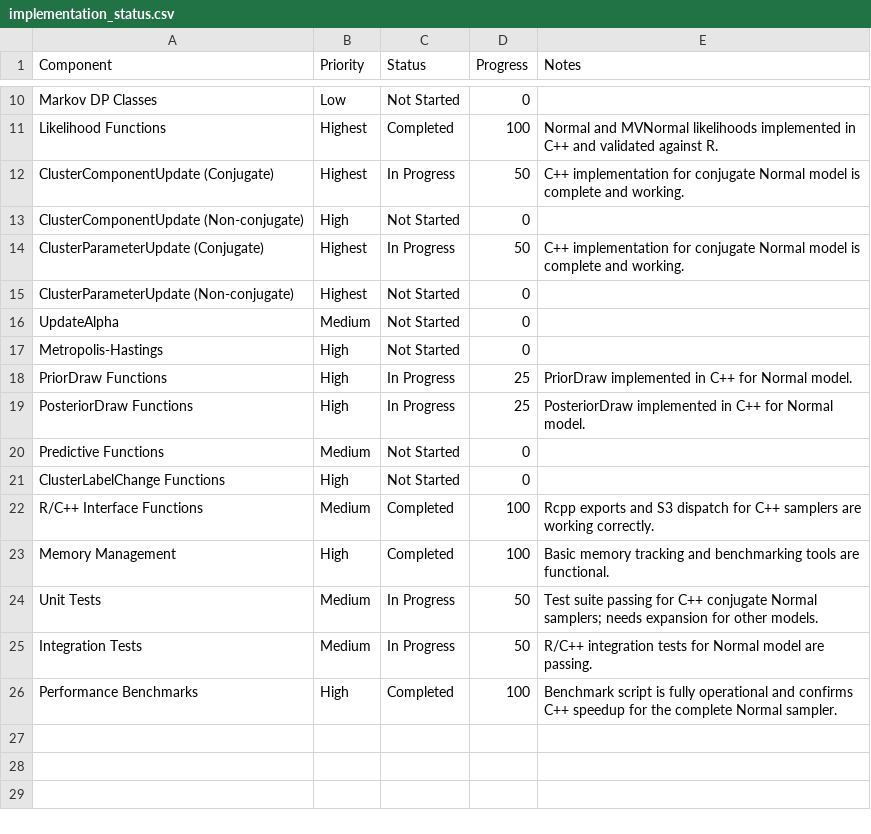
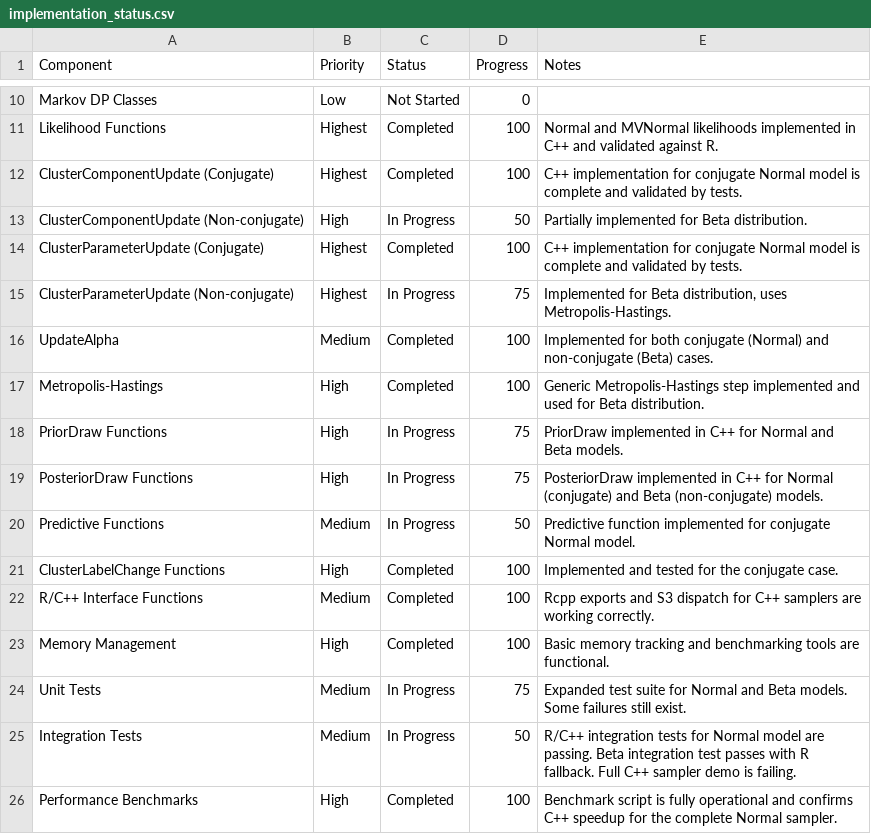
Before and after one commit to plato-12/dirichletprocess, a CSV file: inst/dev/implementation_status.csv, drawn as a sheet; only a part is shown, gaps mark what is left out; the diff covers the shown part only.

Commit message:
Beta Dist. tests: 4 fail, 644 pass

```diff
--- a/inst/dev/implementation_status.csv
+++ b/inst/dev/implementation_status.csv
@@ -11,16 +11,16 @@
 "Likelihood Functions","Highest","Completed",100,"Normal and MVNormal likelihoods implemented in C++ and validated against R."
-"ClusterComponentUpdate (Conjugate)","Highest","In Progress",50,"C++ implementation for conjugate Normal model is complete and working."
-"ClusterComponentUpdate (Non-conjugate)","High","Not Started",0,""
-"ClusterParameterUpdate (Conjugate)","Highest","In Progress",50,"C++ implementation for conjugate Normal model is complete and working."
-"ClusterParameterUpdate (Non-conjugate)","Highest","Not Started",0,""
-"UpdateAlpha","Medium","Not Started",0,""
-"Metropolis-Hastings","High","Not Started",0,""
-"PriorDraw Functions","High","In Progress",25,"PriorDraw implemented in C++ for Normal model."
-"PosteriorDraw Functions","High","In Progress",25,"PosteriorDraw implemented in C++ for Normal model."
-"Predictive Functions","Medium","Not Started",0,""
-"ClusterLabelChange Functions","High","Not Started",0,""
+"ClusterComponentUpdate (Conjugate)","Highest","Completed",100,"C++ implementation for conjugate Normal model is complete and validated by tests."
+"ClusterComponentUpdate (Non-conjugate)","High","In Progress",50,"Partially implemented for Beta distribution."
+"ClusterParameterUpdate (Conjugate)","Highest","Completed",100,"C++ implementation for conjugate Normal model is complete and validated by tests."
+"ClusterParameterUpdate (Non-conjugate)","Highest","In Progress",75,"Implemented for Beta distribution, uses Metropolis-Hastings."
+"UpdateAlpha","Medium","Completed",100,"Implemented for both conjugate (Normal) and non-conjugate (Beta) cases."
+"Metropolis-Hastings","High","Completed",100,"Generic Metropolis-Hastings step implemented and used for Beta distribution."
+"PriorDraw Functions","High","In Progress",75,"PriorDraw implemented in C++ for Normal and Beta models."
+"PosteriorDraw Functions","High","In Progress",75,"PosteriorDraw implemented in C++ for Normal (conjugate) and Beta (non-conjugate) models."
+"Predictive Functions","Medium","In Progress",50,"Predictive function implemented for conjugate Normal model."
+"ClusterLabelChange Functions","High","Completed",100,"Implemented and tested for the conjugate case."
 "R/C++ Interface Functions","Medium","Completed",100,"Rcpp exports and S3 dispatch for C++ samplers are working correctly."
 "Memory Management","High","Completed",100,"Basic memory tracking and benchmarking tools are functional."
-"Unit Tests","Medium","In Progress",50,"Test suite passing for C++ conjugate Normal samplers; needs expansion for other models."
-"Integration Tests","Medium","In Progress",50,"R/C++ integration tests for Normal model are passing."
+"Unit Tests","Medium","In Progress",75,"Expanded test suite for Normal and Beta models. Some failures still exist."
+"Integration Tests","Medium","In Progress",50,"R/C++ integration tests for Normal model are passing. Beta integration test passes with R fallback. Full C++ sampler demo is failing."
 "Performance Benchmarks","High","Completed",100,"Benchmark script is fully operational and confirms C++ speedup for the complete Normal sampler."
```
Also changed, not shown: 8 edited cells elsewhere in this file, 7 other files.
